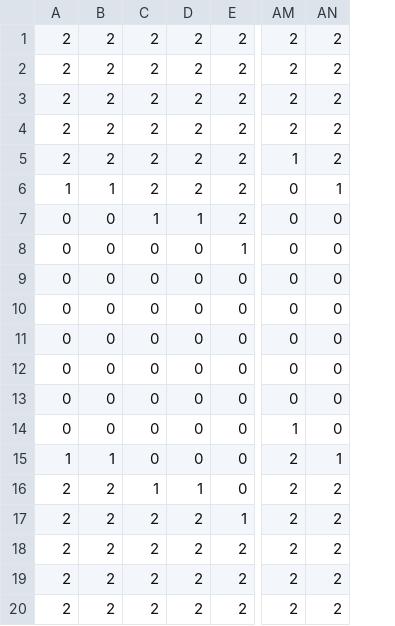
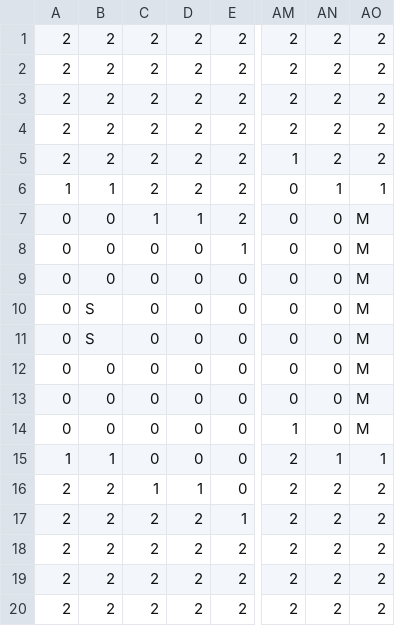
Before and after one commit to nel-eleven11/Proyecto_Final_DL, a CSV file: tracks/track02.csv, drawn as a sheet; only a part is shown, gaps mark what is left out; the diff names each change by its address in the sheet, - before the commit and + after, or states it on an @@ line.

Commit message:
feat: new track struct

```diff
--- a/tracks/track02.csv
+++ b/tracks/track02.csv
+column AO, rows 1-20: 2 | 2 | 2 | 2 | 2 | 1 | M | M | M | M | M | M | M | M | 1 | 2 | 2 | 2 | 2 | 2
-B10:B11: 0
+B10:B11: S
```
Also changed, not shown: tracks/track01.csv, tracks/track03.csv.
